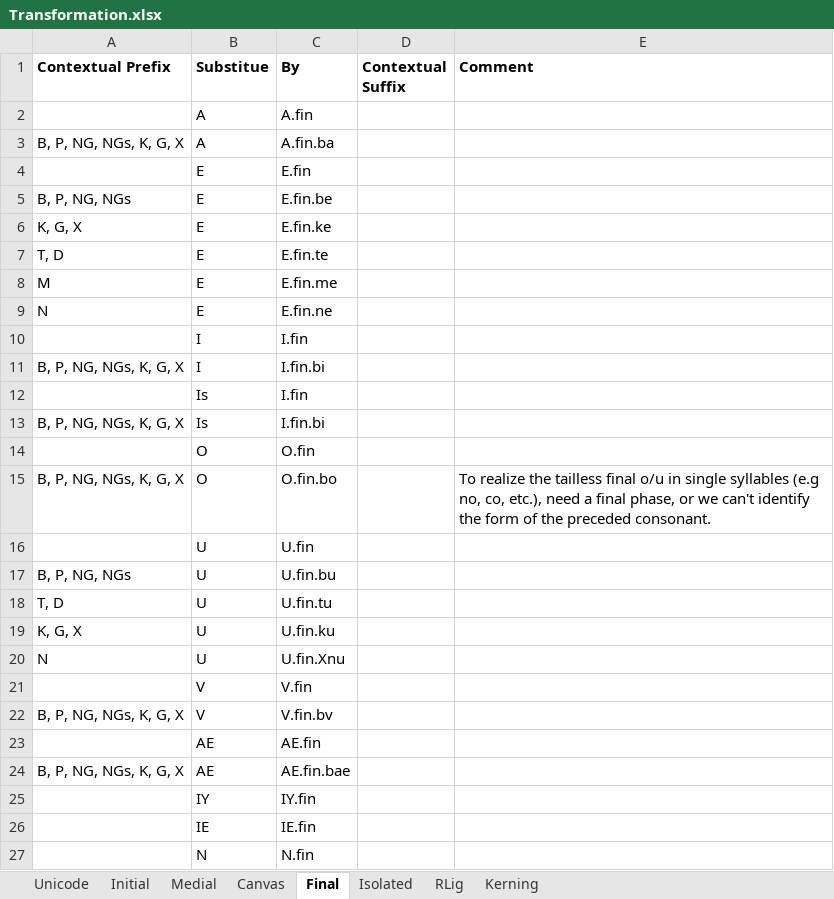
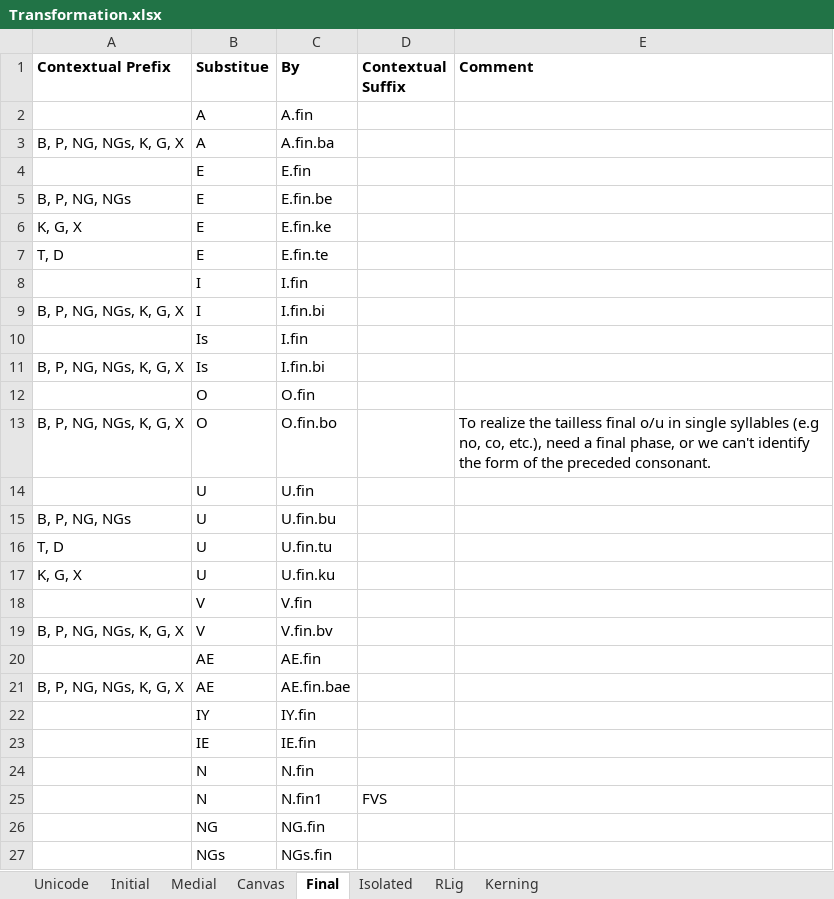
Before and after one commit to Hasutai/ManchuTextFont, an Excel workbook: Contribution/Transformation.xlsx, sheet Final, drawn as a sheet; only a part is shown; the shorter side is filled out with more unchanged rows; values as stored, in another font and other column widths than the file's, no borders; the diff names each change by its address in the sheet, - before the commit and + after, or states it on an @@ line.

```diff
--- a/Contribution/Transformation.xlsx (sheet Final)
+++ b/Contribution/Transformation.xlsx (sheet Final)
-row 8: M | E | E.fin.me
-row 9: N | E | E.fin.ne
-row 20: N | U | U.fin.Xnu
```
Also changed, not shown: sheet Medial, sheet Canvas, sheet RLig, 1 other file.
